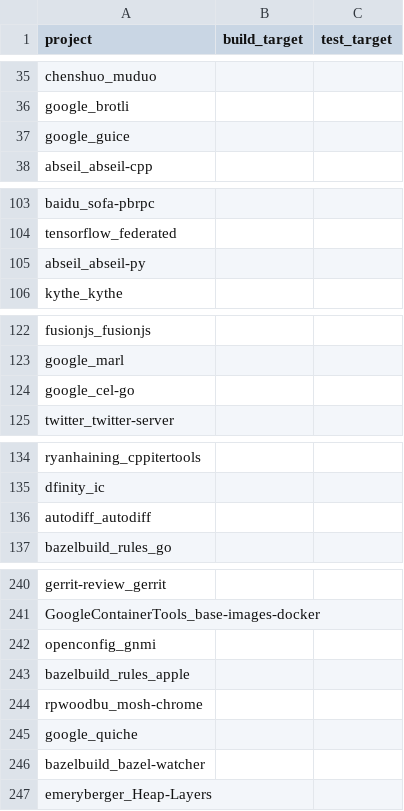
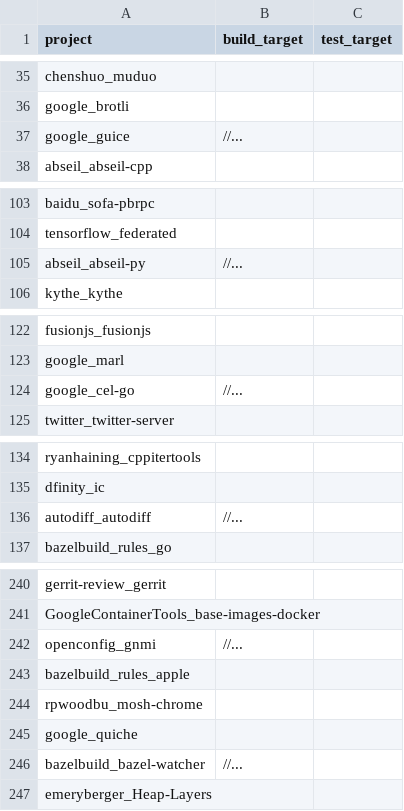
Before and after one commit to SAILResearch/replication-23-shenyu-bazel_usage, a CSV file: experiments/parallelization/bazel_projects.csv, drawn as a sheet; only a part is shown, gaps mark what is left out; the diff covers the shown part only.

```diff
--- a/experiments/parallelization/bazel_projects.csv
+++ b/experiments/parallelization/bazel_projects.csv
@@ -36,3 +36,3 @@ chenshuo_muduo,,
 google_brotli,,
-google_guice,,
+google_guice,//...,
 abseil_abseil-cpp,,
@@ -104,3 +104,3 @@ baidu_sofa-pbrpc,,
 tensorflow_federated,,
-abseil_abseil-py,,
+abseil_abseil-py,//...,
 kythe_kythe,,
@@ -123,3 +123,3 @@ fusionjs_fusionjs,,
 google_marl,,
-google_cel-go,,
+google_cel-go,//...,
 twitter_twitter-server,,
@@ -135,3 +135,3 @@ ryanhaining_cppitertools,,
 dfinity_ic,,
-autodiff_autodiff,,
+autodiff_autodiff,//...,
 bazelbuild_rules_go,,
@@ -241,3 +241,3 @@ gerrit-review_gerrit,,
 GoogleContainerTools_base-images-docker,,
-openconfig_gnmi,,
+openconfig_gnmi,//...,
 bazelbuild_rules_apple,,
@@ -245,3 +245,3 @@ rpwoodbu_mosh-chrome,,
 google_quiche,,
-bazelbuild_bazel-watcher,,
+bazelbuild_bazel-watcher,//...,
 emeryberger_Heap-Layers,,
```
Also changed, not shown: 21 edited cells elsewhere in this file, experiments/cache/bazel_projects.csv, 9 other files.
